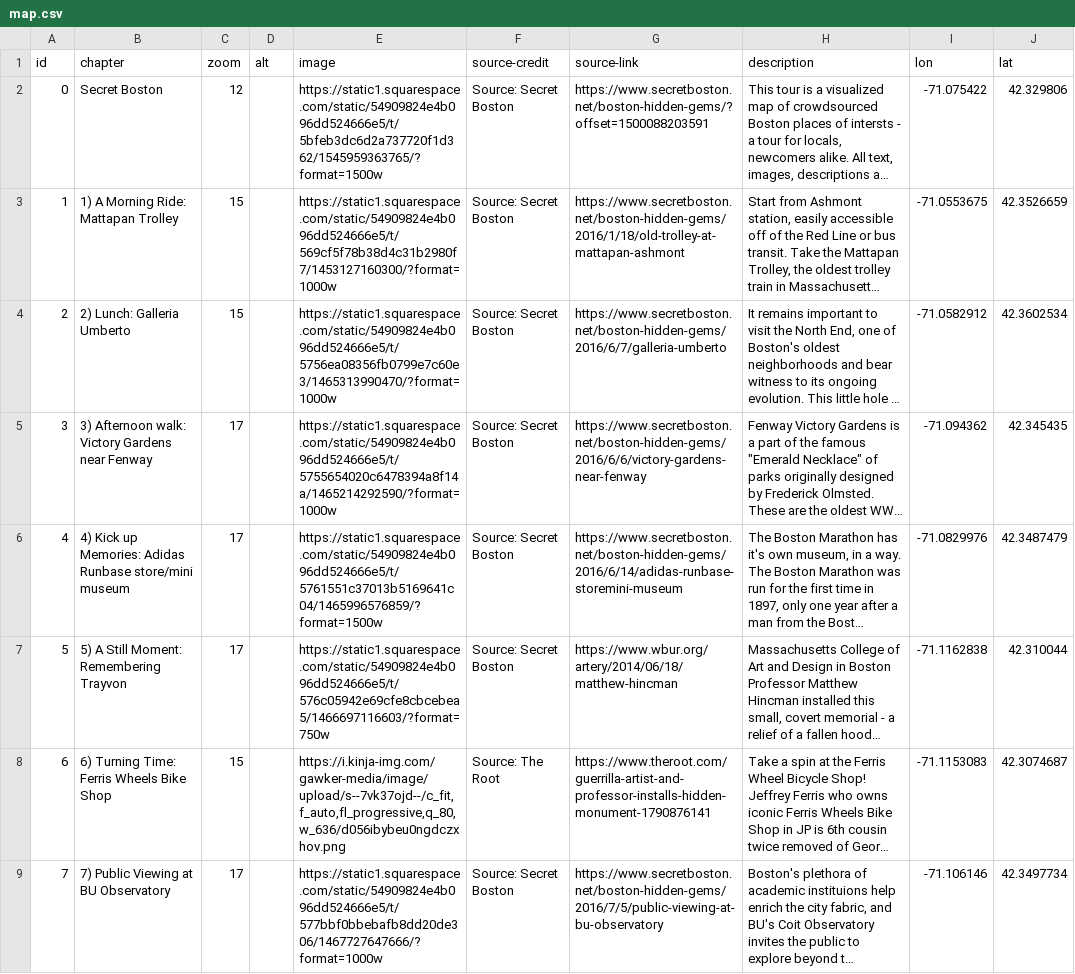
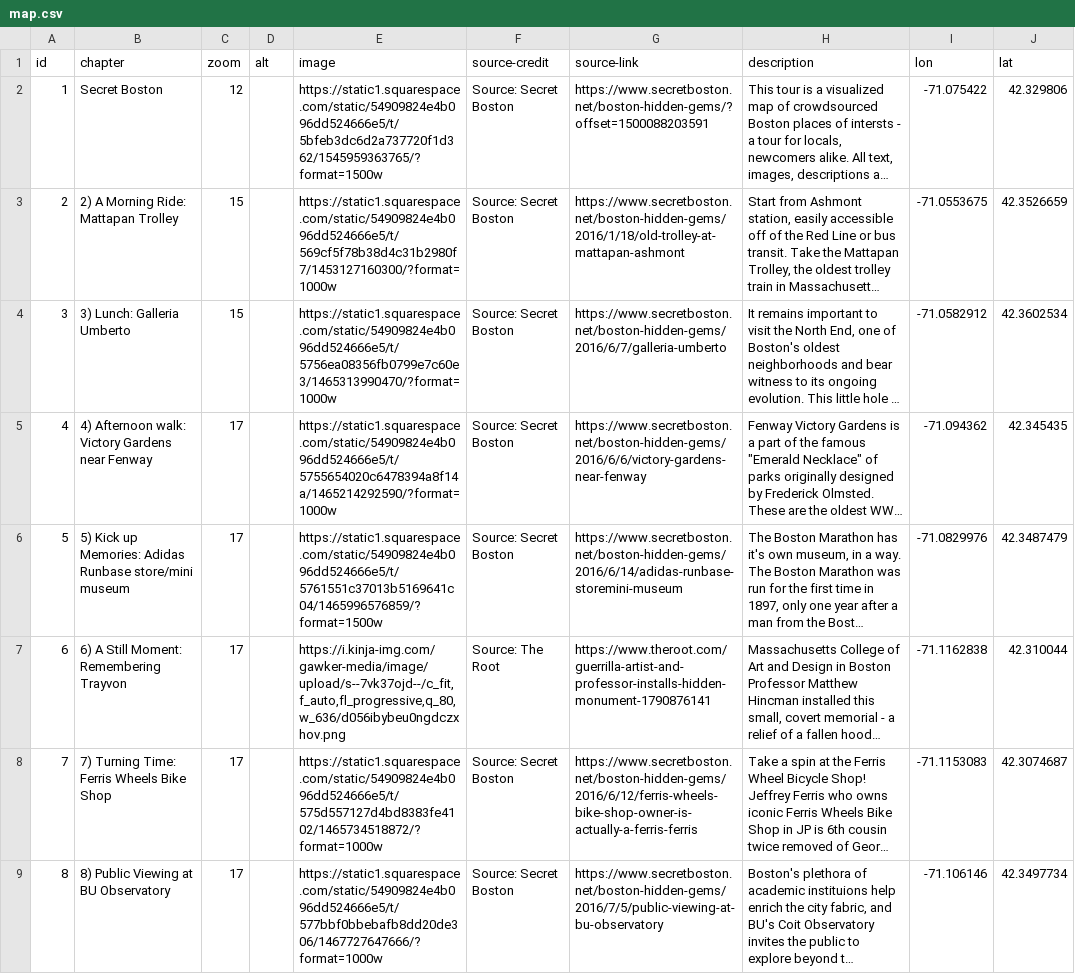
Before and after one commit to bonfirefan/leaflet-storymap, a CSV file: map.csv, drawn as a sheet; long unchanged cells end in …; the diff names each change by its address in the sheet, - before the commit and + after, or states it on an @@ line.

Commit message:
Switch back images

```diff
--- a/map.csv
+++ b/map.csv
@@ column A (id) renumbered from row 2 down @@
-B3 (chapter): 1) A Morning Ride: Mattapan Trolley
+B3 (chapter): 2) A Morning Ride: Mattapan Trolley
-B4 (chapter): 2) Lunch: Galleria Umberto
+B4 (chapter): 3) Lunch: Galleria Umberto
-B5 (chapter): 3) Afternoon walk:…
+B5 (chapter): 4) Afternoon walk:…
-B6 (chapter): 4) Kick up…
+B6 (chapter): 5) Kick up…
-B7 (chapter): 5) A Still Moment: Remembering Trayvon
+B7 (chapter): 6) A Still Moment: Remembering Trayvon
-E7 (image): https://static1.squarespace.com/static/54909824e4b096dd524666e5/t/576c05942e69cfe8cbcebea5/1466697116603/?format=750w
+E7 (image): https://i.kinja-img.com/gawker-media/image/upload/s--7vk37ojd--/c_fit,f_auto,fl_progressive,q_80,w_636/d056ibybeu0ngdczxhov.png
-F7 (source-credit): Source: Secret Boston
+F7 (source-credit): Source: The Root
-G7 (source-link): https://www.wbur.org/artery/2014/06/18/matthew-hincman
+G7 (source-link): https://www.theroot.com/guerrilla-artist-and-professor-installs-hidden-monument-1790876141
-B8 (chapter): 6) Turning Time: Ferris Wheels Bike Shop
+B8 (chapter): 7) Turning Time: Ferris Wheels Bike Shop
-C8 (zoom): 15
+C8 (zoom): 17
-E8 (image): https://i.kinja-img.com/gawker-media/image/upload/s--7vk37ojd--/c_fit,f_auto,fl_progressive,q_80,w_636/d056ibybeu0ngdczxhov.png
+E8 (image): https://static1.squarespace.com/static/54909824e4b096dd524666e5/t/575d557127d4bd8383fe4102/1465734518872/?format=1000w
-F8 (source-credit): Source: The Root
+F8 (source-credit): Source: Secret Boston
-G8 (source-link): https://www.theroot.com/guerrilla-artist-and-professor-installs-hidden-monument-1790876141
+G8 (source-link): https://www.secretboston.net/boston-hidden-gems/2016/6/12/ferris-wheels-bike-shop-owner-is-actually-a-ferris-ferris
-B9 (chapter): 7) Public Viewing at BU Observatory
+B9 (chapter): 8) Public Viewing at BU Observatory
```
Also changed, not shown: 1 other file.
